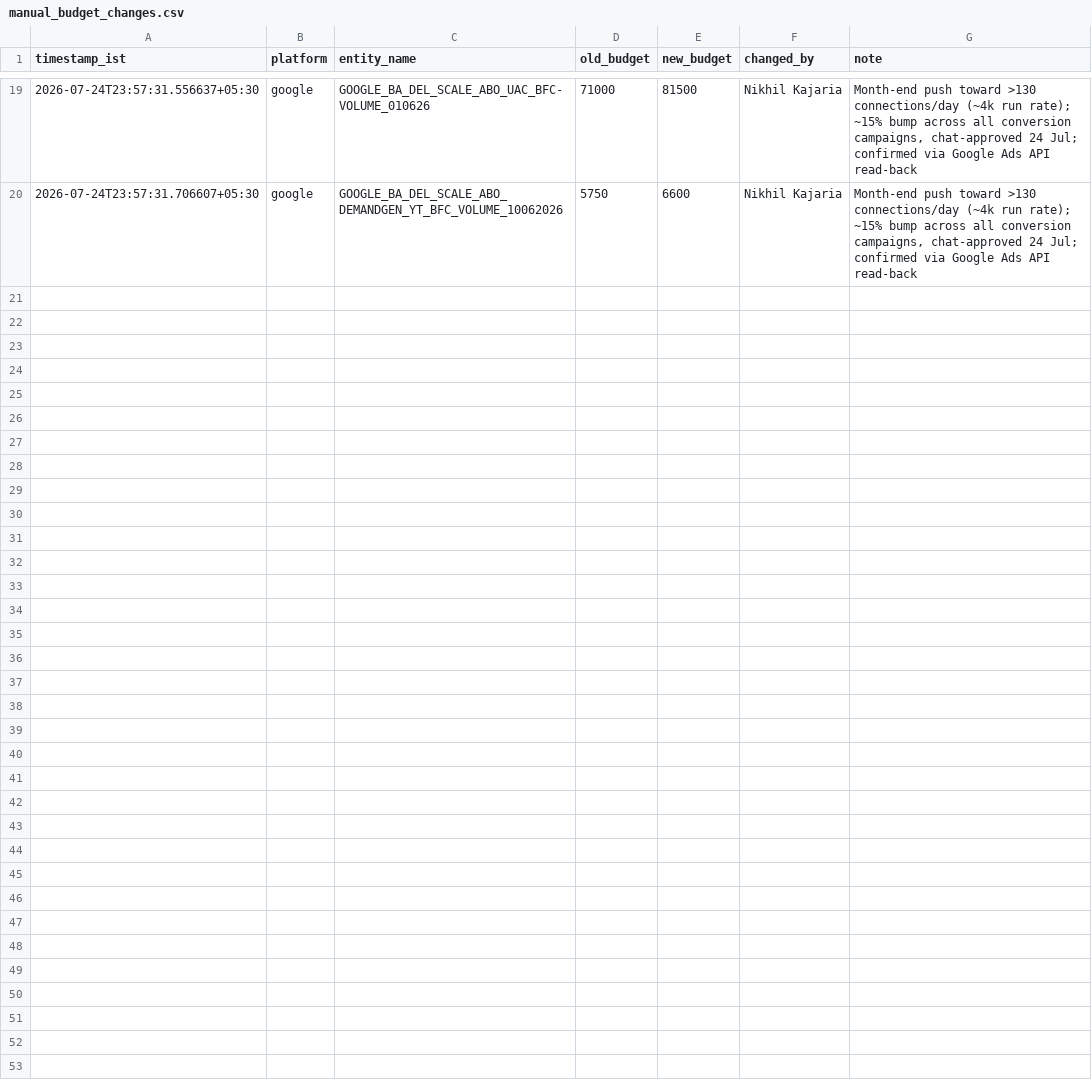
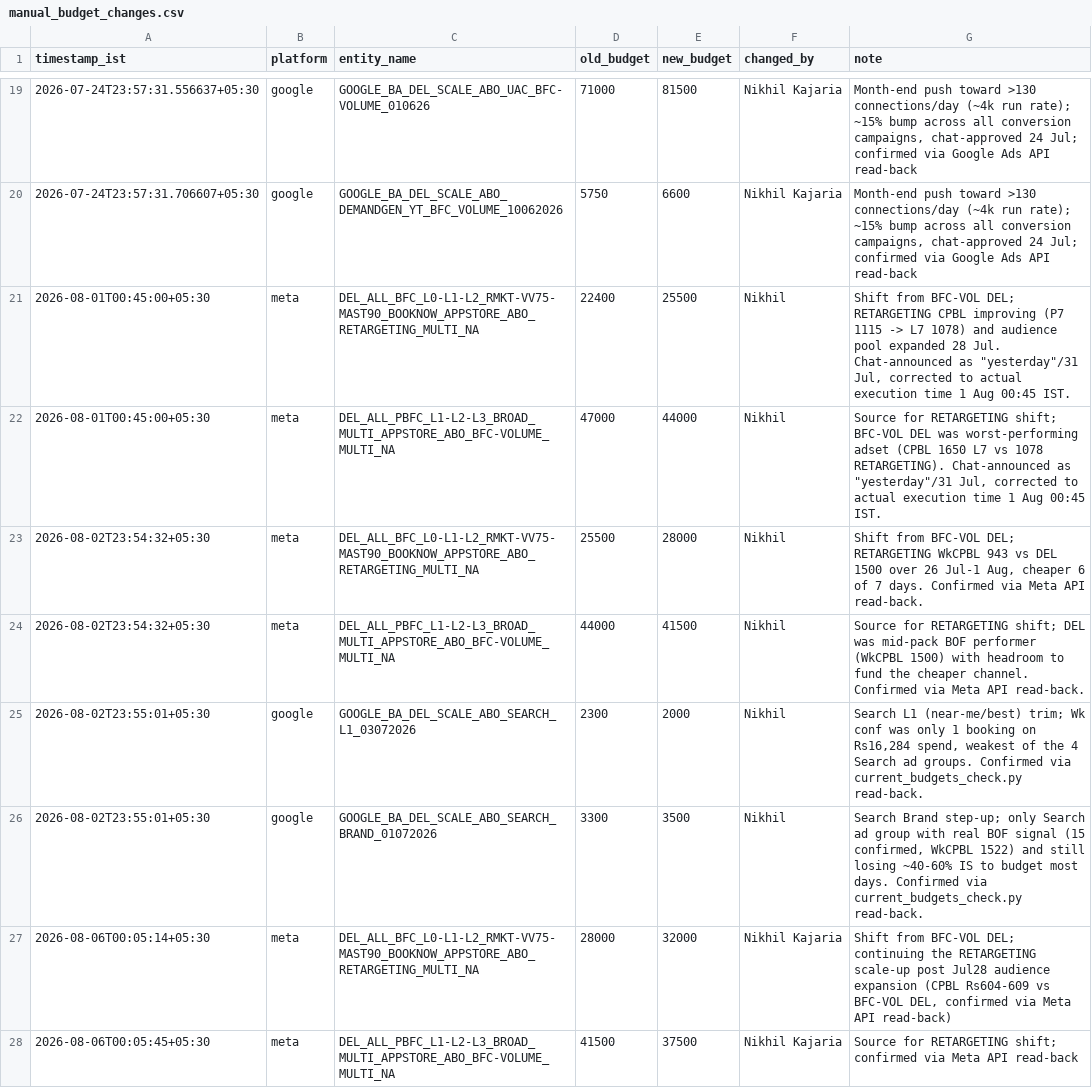
Before and after one commit to nikhilkajaria/wiom-rule-pass, a CSV file: manual_budget_changes.csv, drawn as a sheet; only a part is shown, gaps mark what is left out; the diff names each change by its address in the sheet, - before the commit and + after, or states it on an @@ line.

```diff
--- a/manual_budget_changes.csv
+++ b/manual_budget_changes.csv
+row 21: 2026-08-01T00:45:00+05:30 | meta | DEL_ALL_BFC_L0-L1-L2_RMKT-VV75-MAST90_BOOKNOW_APPSTORE_ABO_RETARGETING_MULTI_NA | 22400 | 25500 | Nikhil | Shift from BFC-VOL DEL; RETARGETING CPBL improving (P7 1115 -> L7 1078) and audience pool expanded 28 Jul. Chat-announced as "yesterday"/31 Jul, corrected to actual execution time 1 Aug 00:45 IST.
+row 22: 2026-08-01T00:45:00+05:30 | meta | DEL_ALL_PBFC_L1-L2-L3_BROAD_MULTI_APPSTORE_ABO_BFC-VOLUME_MULTI_NA | 47000 | 44000 | Nikhil | Source for RETARGETING shift; BFC-VOL DEL was worst-performing adset (CPBL 1650 L7 vs 1078 RETARGETING). Chat-announced as "yesterday"/31 Jul, corrected to actual execution time 1 Aug 00:45 IST.
+row 23: 2026-08-02T23:54:32+05:30 | meta | DEL_ALL_BFC_L0-L1-L2_RMKT-VV75-MAST90_BOOKNOW_APPSTORE_ABO_RETARGETING_MULTI_NA | 25500 | 28000 | Nikhil | Shift from BFC-VOL DEL; RETARGETING WkCPBL 943 vs DEL 1500 over 26 Jul-1 Aug, cheaper 6 of 7 days. Confirmed via Meta API read-back.
+row 24: 2026-08-02T23:54:32+05:30 | meta | DEL_ALL_PBFC_L1-L2-L3_BROAD_MULTI_APPSTORE_ABO_BFC-VOLUME_MULTI_NA | 44000 | 41500 | Nikhil | Source for RETARGETING shift; DEL was mid-pack BOF performer (WkCPBL 1500) with headroom to fund the cheaper channel. Confirmed via Meta API read-back.
+row 25: 2026-08-02T23:55:01+05:30 | google | GOOGLE_BA_DEL_SCALE_ABO_SEARCH_L1_03072026 | 2300 | 2000 | Nikhil | Search L1 (near-me/best) trim; Wk conf was only 1 booking on Rs16,284 spend, weakest of the 4 Search ad groups. Confirmed via current_budgets_check.py read-back.
+row 26: 2026-08-02T23:55:01+05:30 | google | GOOGLE_BA_DEL_SCALE_ABO_SEARCH_BRAND_01072026 | 3300 | 3500 | Nikhil | Search Brand step-up; only Search ad group with real BOF signal (15 confirmed, WkCPBL 1522) and still losing ~40-60% IS to budget most days. Confirmed via current_budgets_check.py read-back.
+row 27: 2026-08-06T00:05:14+05:30 | meta | DEL_ALL_BFC_L0-L1-L2_RMKT-VV75-MAST90_BOOKNOW_APPSTORE_ABO_RETARGETING_MULTI_NA | 28000 | 32000 | Nikhil Kajaria | Shift from BFC-VOL DEL; continuing the RETARGETING scale-up post Jul28 audience expansion (CPBL Rs604-609 vs BFC-VOL DEL, confirmed via Meta API read-back)
+row 28: 2026-08-06T00:05:45+05:30 | meta | DEL_ALL_PBFC_L1-L2-L3_BROAD_MULTI_APPSTORE_ABO_BFC-VOLUME_MULTI_NA | 41500 | 37500 | Nikhil Kajaria | Source for RETARGETING shift; confirmed via Meta API read-back
```
Also changed, not shown: 1 other file.
